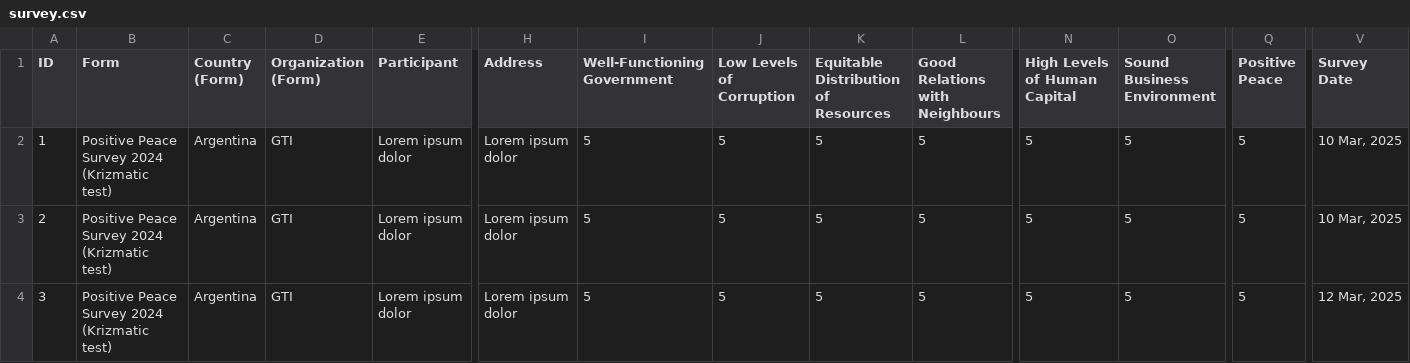
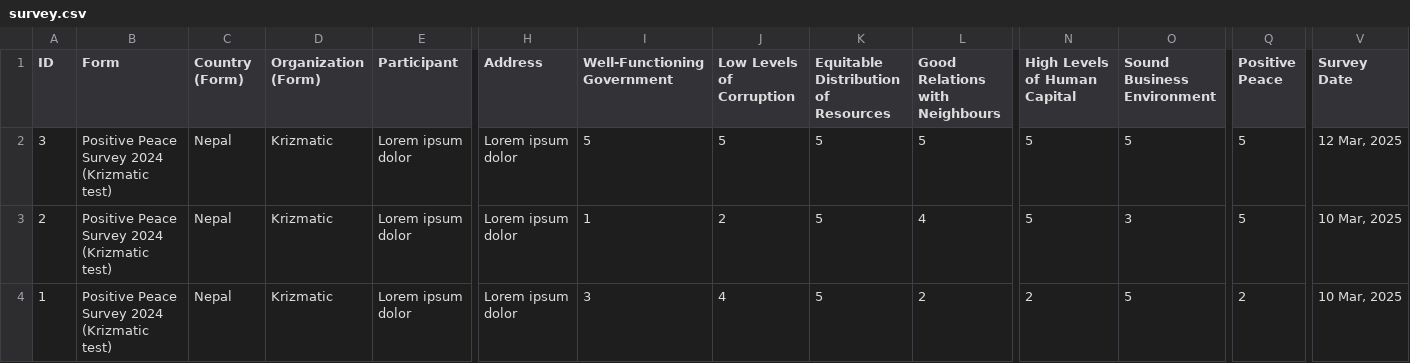
Before and after one commit to anupshakya7/typeform-dashboard, a CSV file: public/survey.csv, drawn as a sheet; only a part is shown, gaps mark what is left out; the diff names each change by its address in the sheet, - before the commit and + after, or states it on an @@ line.

```diff
--- a/public/survey.csv
+++ b/public/survey.csv
-A2 (ID): 1
+A2 (ID): 3
-C2:C4 (Country (Form)): Argentina
+C2:C4 (Country (Form)): Nepal
-D2:D4 (Organization (Form)): GTI
+D2:D4 (Organization (Form)): Krizmatic
-V2 (Survey Date): 10 Mar, 2025
+V2 (Survey Date): 12 Mar, 2025
-I3 (Well-Functioning Government): 5
+I3 (Well-Functioning Government): 1
-J3 (Low Levels of Corruption): 5
+J3 (Low Levels of Corruption): 2
-L3 (Good Relations with Neighbours): 5
+L3 (Good Relations with Neighbours): 4
-O3 (Sound Business Environment): 5
+O3 (Sound Business Environment): 3
-A4 (ID): 3
+A4 (ID): 1
-I4 (Well-Functioning Government): 5
+I4 (Well-Functioning Government): 3
-J4 (Low Levels of Corruption): 5
+J4 (Low Levels of Corruption): 4
-L4 (Good Relations with Neighbours): 5
+L4 (Good Relations with Neighbours): 2
-N4 (High Levels of Human Capital): 5
+N4 (High Levels of Human Capital): 2
-Q4 (Positive Peace): 5
+Q4 (Positive Peace): 2
-V4 (Survey Date): 12 Mar, 2025
+V4 (Survey Date): 10 Mar, 2025
```
Also changed, not shown: public/form.csv, public/organization.csv, 34 other files.
